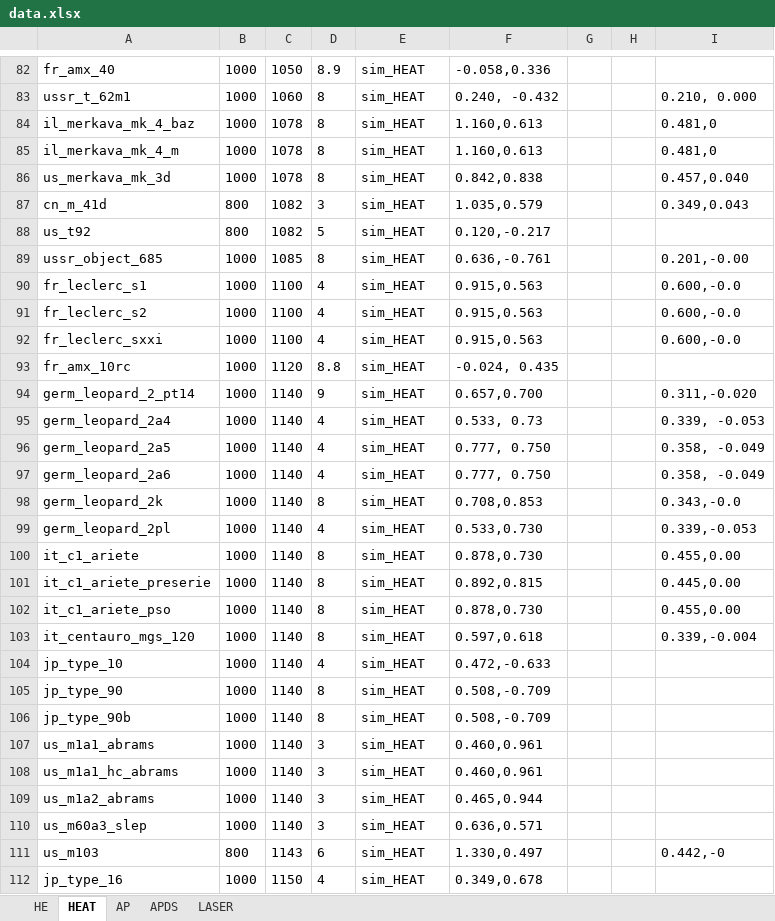
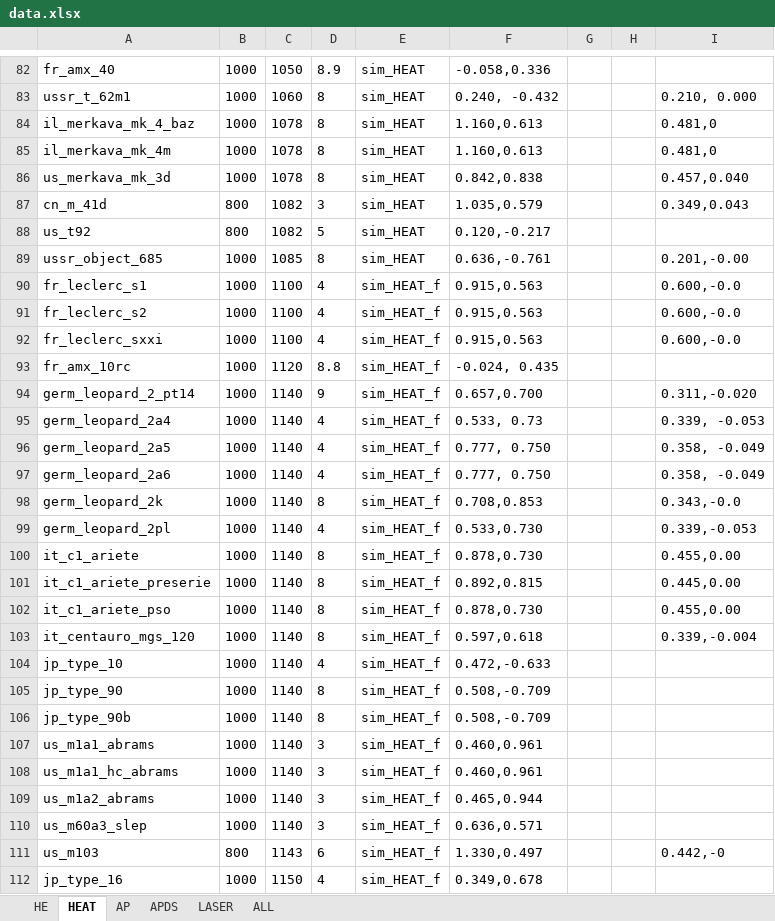
Before and after one commit to ShubbeLeontij/sightgenerator, an Excel workbook: data.xlsx, sheet HEAT, drawn as a sheet; only a part is shown, gaps mark what is left out; values as stored, in another font and other column widths than the file's, no borders; the diff covers the shown part only; the diff names each change by its address in the sheet, - before the commit and + after, or states it on an @@ line.

Commit message:
v1.9 Added ALL sheet in data and modified sight types

```diff
--- a/data.xlsx (sheet HEAT)
+++ b/data.xlsx (sheet HEAT)
+sheet tab: ALL
-A85: il_merkava_mk_4_m
+A85: il_merkava_mk_4m
-E90:E112: sim_HEAT
+E90:E112: sim_HEAT_f
```
Also changed, not shown: 83 edited cells elsewhere in this sheet, sheet AP, sheet APDS, sheet HE, sheet LASER, 3 other files.
